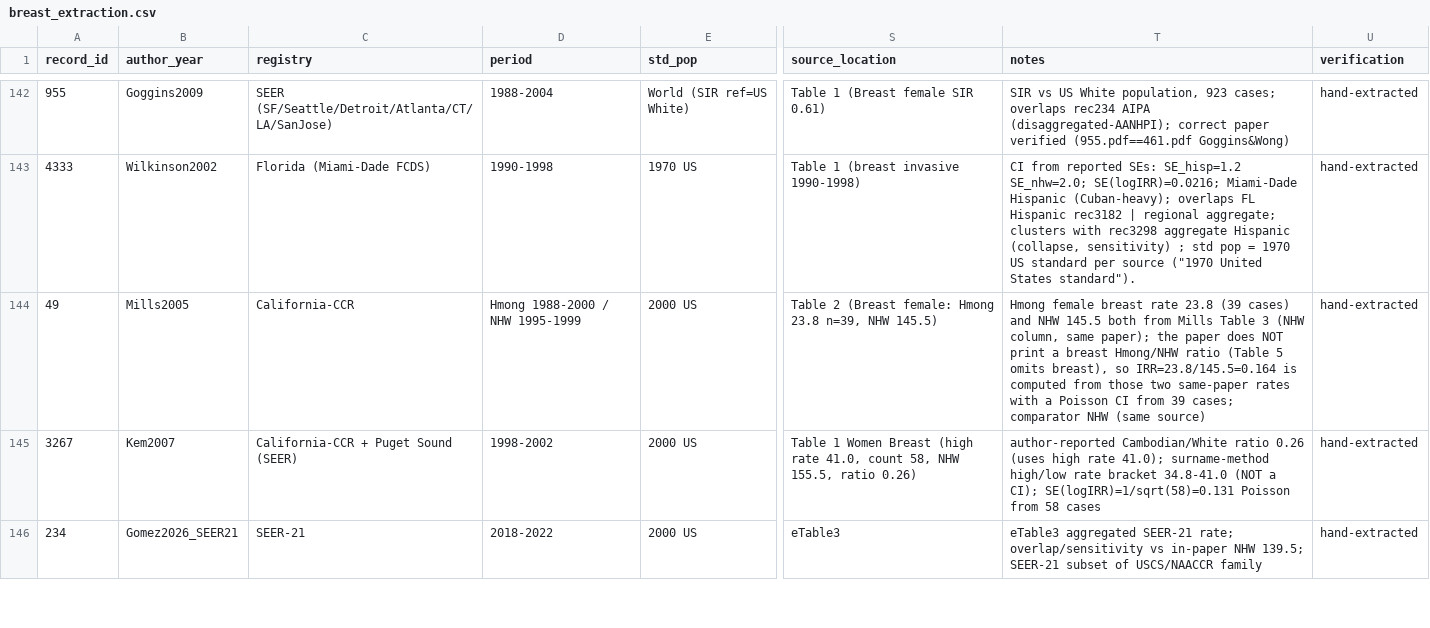
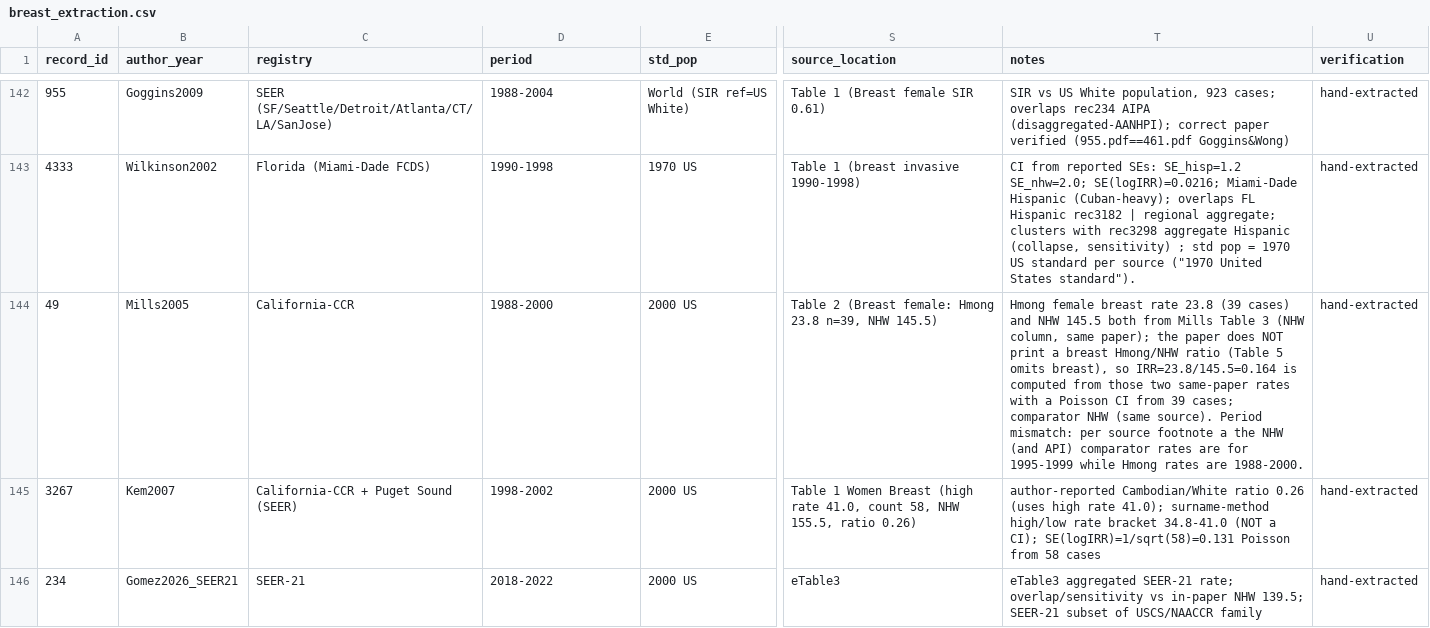
Before and after one commit to p16791918-lab/Meta, a CSV file: meta_agents/search_v2/breast_extraction.csv, drawn as a sheet; only a part is shown, gaps mark what is left out; the diff names each change by its address in the sheet, - before the commit and + after, or states it on an @@ line.

```diff
--- a/meta_agents/search_v2/breast_extraction.csv
+++ b/meta_agents/search_v2/breast_extraction.csv
-D144 (period): Hmong 1988-2000 / NHW 1995-1999
+D144 (period): 1988-2000
-T144 (notes): …NHW (same source)
+T144 (notes): …NHW (same source). Period mismatch: per source footnote a the NHW (and API) comparator rates are for 1995-1999 while Hmong rates are 1988-2000.
```
Also changed, not shown: meta_agents/search_v2/TableSA_main_representatives.csv, 2 other files.
